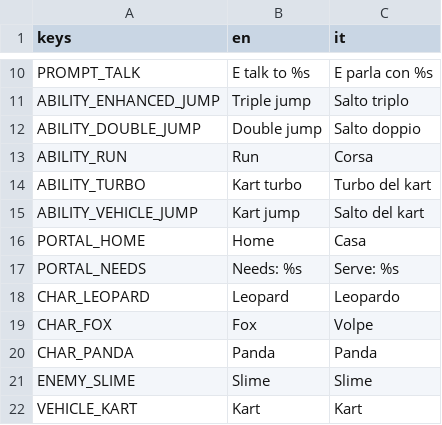
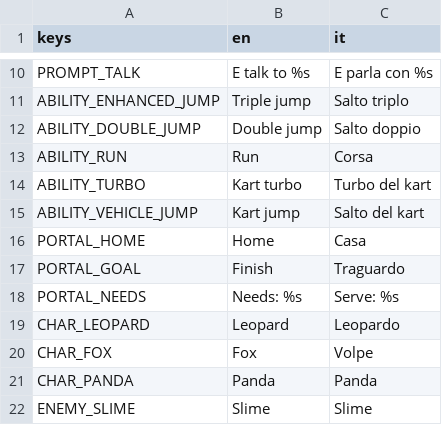
Before and after one commit to GabbroWick/KartWorld, a CSV file: translations/text.csv, drawn as a sheet; only a part is shown, gaps mark what is left out; the shorter side is filled out with more unchanged rows; the diff names each change by its address in the sheet, - before the commit and + after, or states it on an @@ line.

```diff
--- a/translations/text.csv
+++ b/translations/text.csv
+row 17: PORTAL_GOAL | Finish | Traguardo
```
Also changed, not shown: 10 other files.
